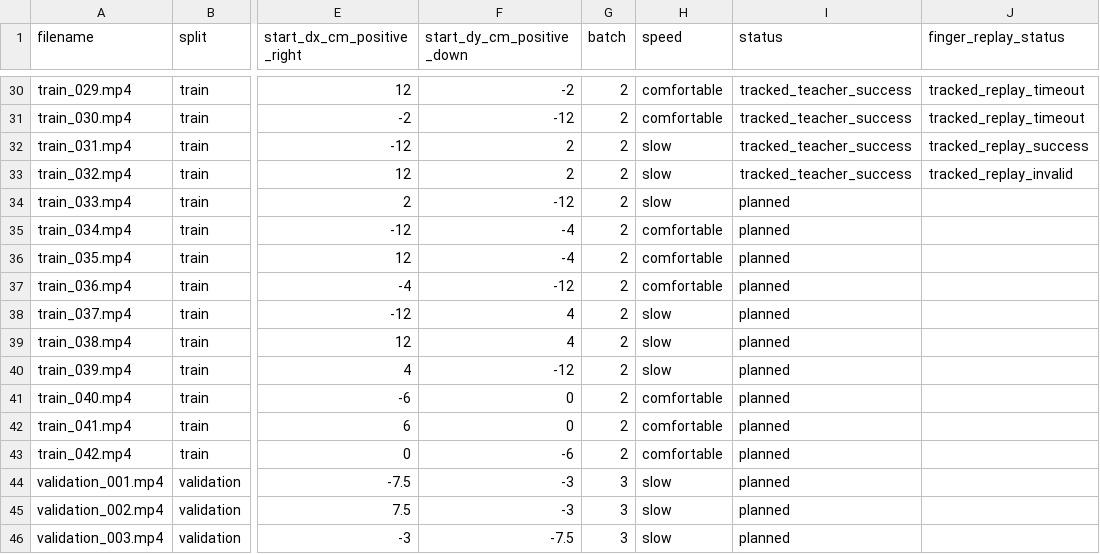
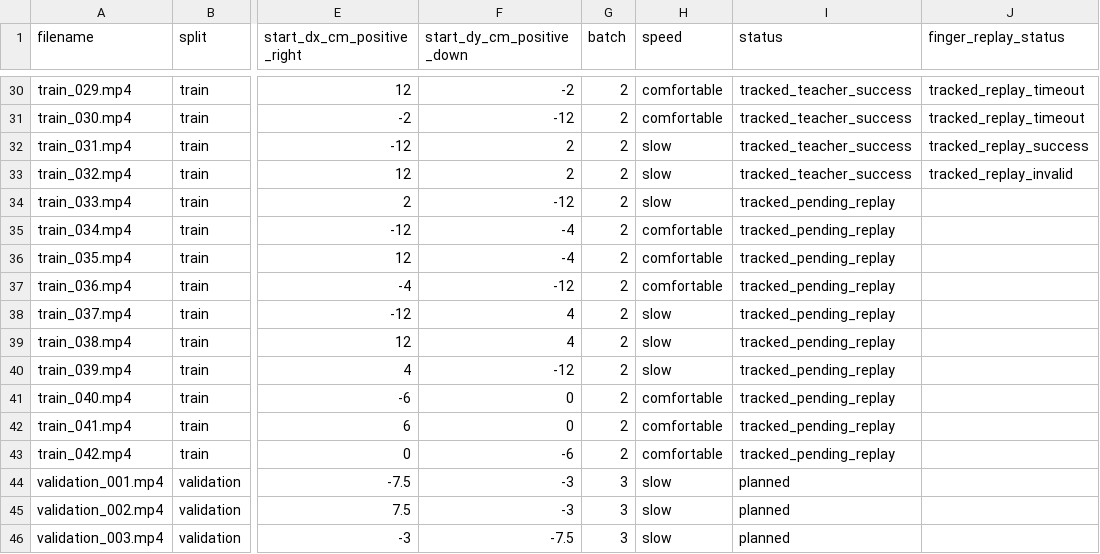
Before and after one commit to Valkyrri025/Human-guided-manipulation, a CSV file: docs/recording-schedule.csv, drawn as a sheet; only a part is shown, gaps mark what is left out; the diff names each change by its address in the sheet, - before the commit and + after, or states it on an @@ line.

Commit message:
Calibrate and track final training clips 033–042

```diff
--- a/docs/recording-schedule.csv
+++ b/docs/recording-schedule.csv
-I34:I43 (status): planned
+I34:I43 (status): tracked_pending_replay
```
Also changed, not shown: 45 other files.
